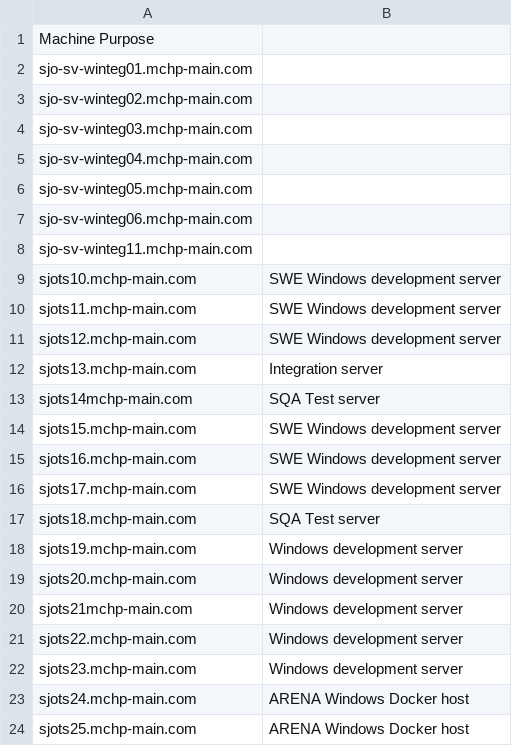
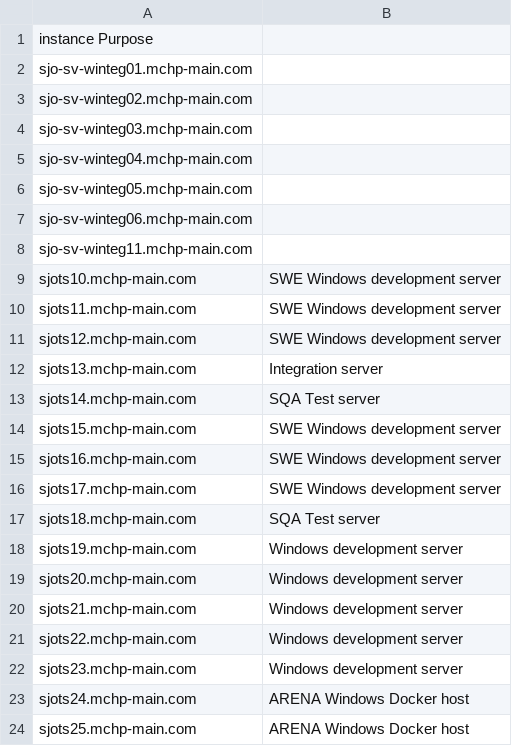
Before and after one commit to sandeepmchp/inventory_purpose_note, a CSV file: machine_purpose.csv, drawn as a sheet; the diff names each change by its address in the sheet, - before the commit and + after, or states it on an @@ line.

Commit message:
Update machine_purpose.csv

```diff
--- a/machine_purpose.csv
+++ b/machine_purpose.csv
-A1: Machine Purpose
+A1: instance Purpose
-A13: sjots14mchp-main.com
+A13: sjots14.mchp-main.com
-A20: sjots21mchp-main.com
+A20: sjots21.mchp-main.com
```
